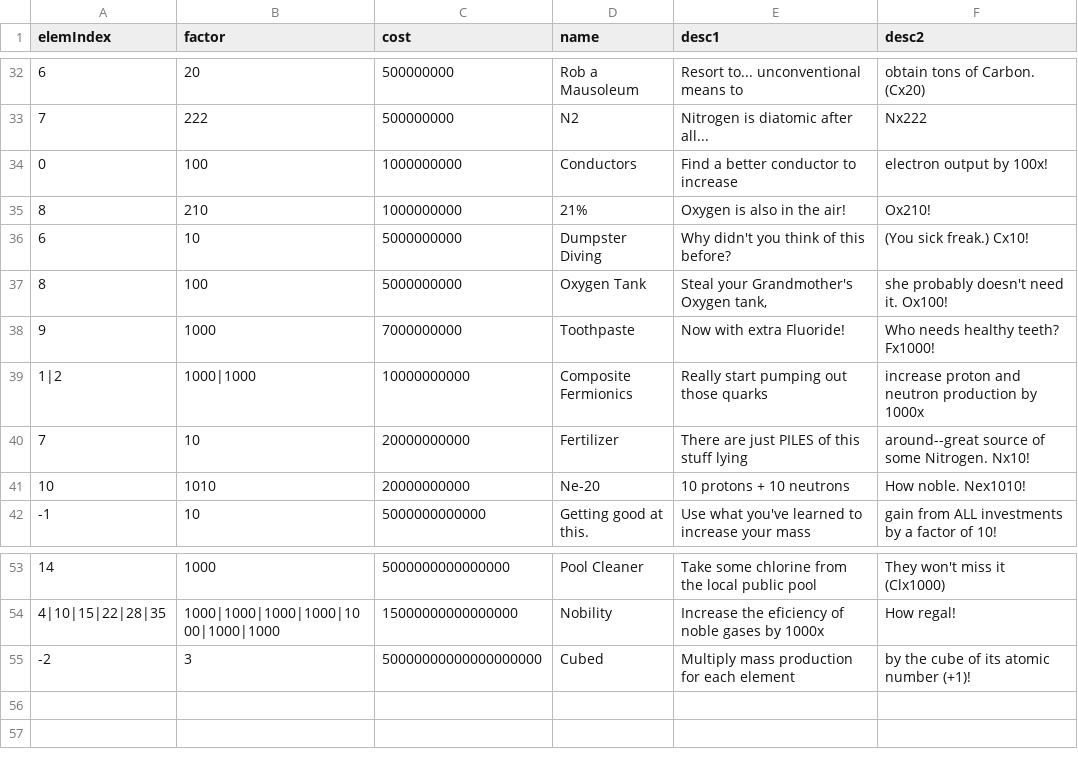
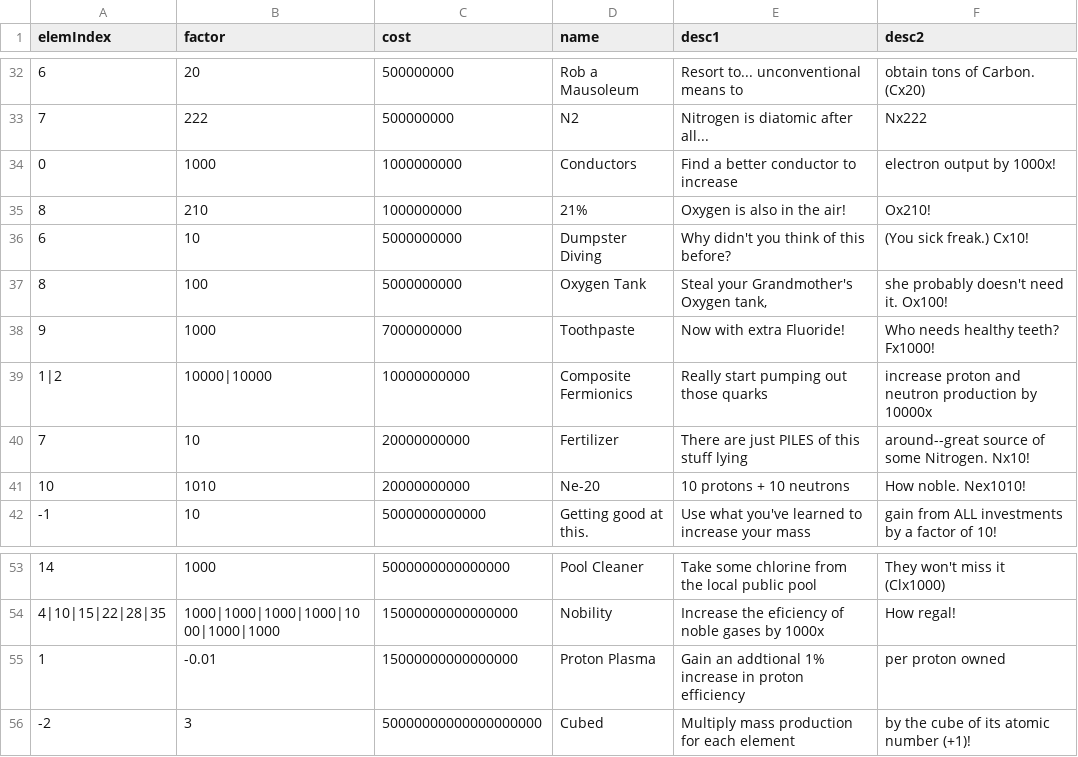
Before and after one commit to gtengland/gtengland.github.io, a CSV file: upgrades.csv, drawn as a sheet; only a part is shown, gaps mark what is left out.

Commit message:
Update upgrades.csv

```diff
--- a/upgrades.csv
+++ b/upgrades.csv
@@ -33,3 +33,3 @@
 "7","222","500000000","N2","Nitrogen is diatomic after all...","Nx222"
-"0","100","1000000000","Conductors","Find a better conductor to increase ","electron output by 100x!"
+"0","1000","1000000000","Conductors","Find a better conductor to increase ","electron output by 1000x!"
 "8","210","1000000000","21%","Oxygen is also in the air!","Ox210!"
@@ -38,3 +38,3 @@
 "9","1000","7000000000","Toothpaste","Now with extra Fluoride!","Who needs healthy teeth? Fx1000!"
-"1|2","1000|1000","10000000000","Composite Fermionics","Really start pumping out those quarks","increase proton and neutron production by 1000x"
+"1|2","10000|10000","10000000000","Composite Fermionics","Really start pumping out those quarks","increase proton and neutron production by 10000x"
 "7","10","20000000000","Fertilizer","There are just PILES of this stuff lying","around--great source of some Nitrogen. Nx10!"
@@ -54,2 +54,3 @@
 "4|10|15|22|28|35","1000|1000|1000|1000|1000|1000|1000","15000000000000000","Nobility","Increase the eficiency of noble gases by 1000x","How regal!"
+"1","-0.01","15000000000000000","Proton Plasma","Gain an addtional 1% increase in proton efficiency","per proton owned"
 "-2","3","50000000000000000000","Cubed","Multiply mass production for each element","by the cube of its atomic number (+1)!"
```
